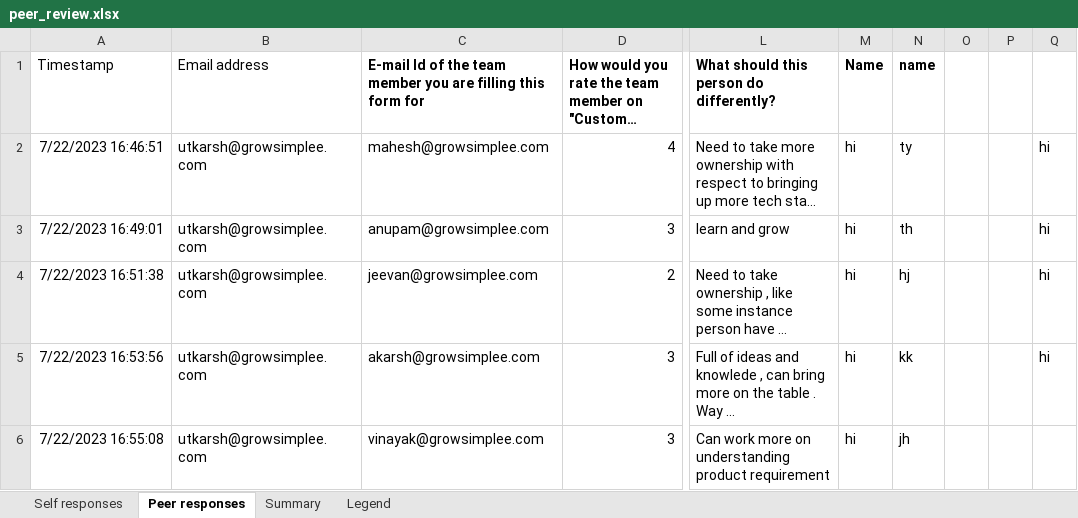
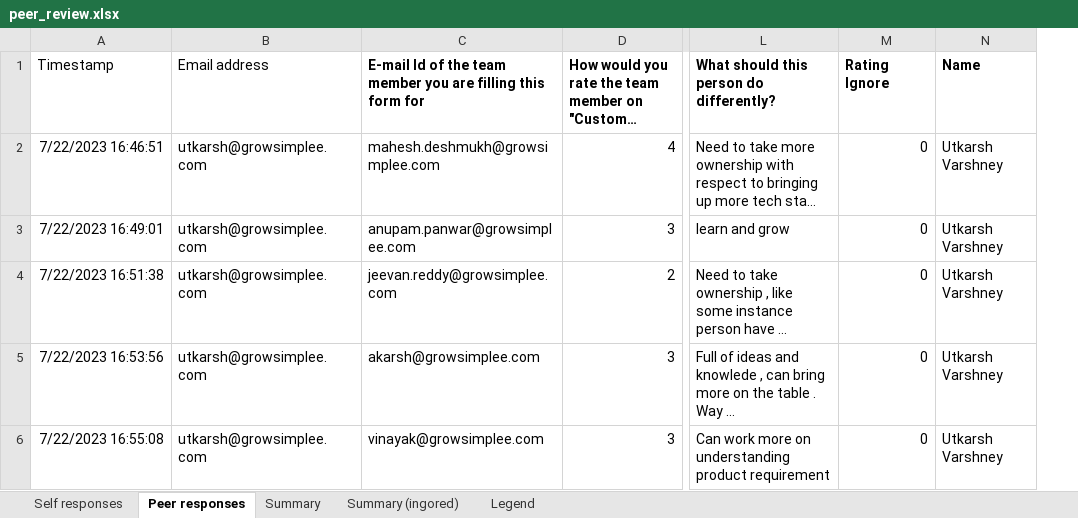
Before and after one commit to granthjain16/peer_review, an Excel workbook: peer_review.xlsx, sheet Peer responses, drawn as a sheet; only a part is shown, gaps mark what is left out; long unchanged cells end in …; values as stored, in another font and other column widths than the file's, no borders; removed rows and columns are numbered as before the commit, all else as after; the diff covers the shown part only; the diff names each change by its address in the sheet, - before the commit and + after, or states it on an @@ line.

```diff
--- a/peer_review.xlsx (sheet Peer responses)
+++ b/peer_review.xlsx (sheet Peer responses)
+sheet tab: Summary (ingored)
-column M (Name), rows 2-6: all hi
-column N (name), rows 2-6: ty | th | hj | kk | jh
-column O, empty
-column P, empty
-column Q, rows 2-5: all hi
+column M (Rating Ignore), rows 2-6: all 0
+column N (Name), rows 2-6: all Utkarsh Varshney
-C2: mahesh@growsimplee.com
+C2: mahesh.deshmukh@growsimplee.com
-C3: anupam@growsimplee.com
+C3: anupam.panwar@growsimplee.com
-C4: jeevan@growsimplee.com
+C4: jeevan.reddy@growsimplee.com
```
Also changed, not shown: 53 added rows, 2 removed rows, 18 edited cells and cell formats elsewhere in this sheet, sheet Summary, sheet Self responses, sheet Legend, 8 other files.
